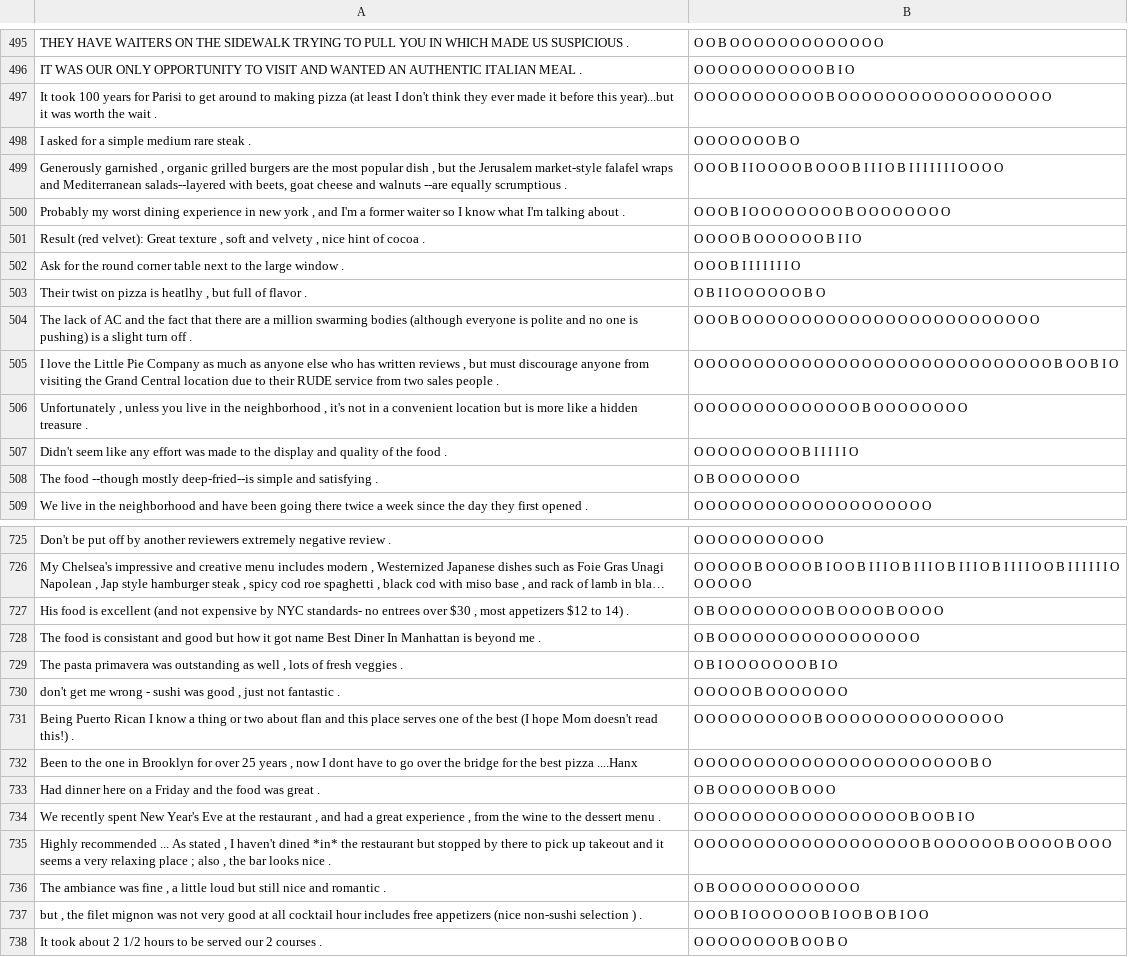
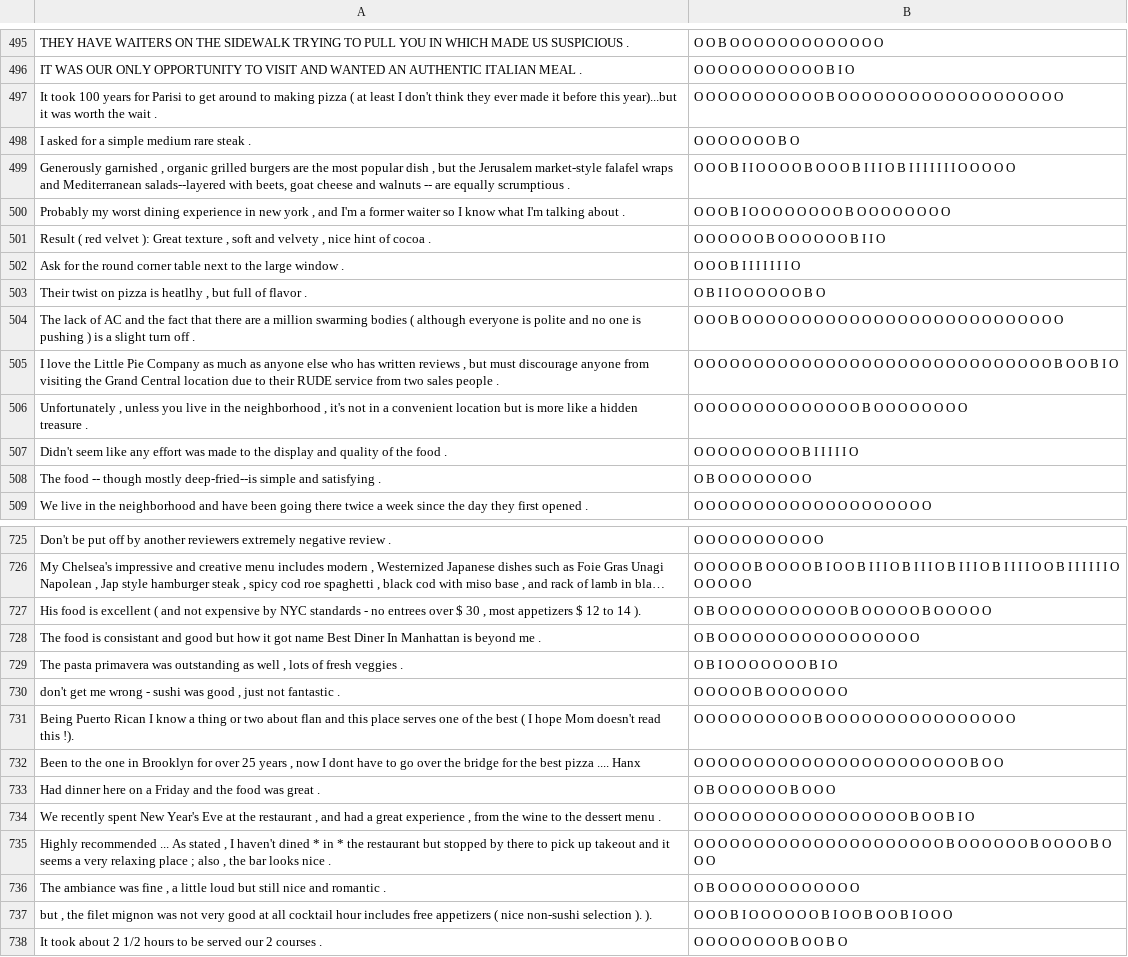
Before and after one commit to LIznzn/ABSAPreprocess, a CSV file: datasets/SemEval2014/mydata/restaurant_test_aspect_800.csv, drawn as a sheet; only a part is shown, gaps mark what is left out; long unchanged cells end in …; the diff covers the shown part only; the diff names each change by its address in the sheet, - before the commit and + after, or states it on an @@ line.

```diff
--- a/datasets/SemEval2014/mydata/restaurant_test_aspect_800.csv
+++ b/datasets/SemEval2014/mydata/restaurant_test_aspect_800.csv
-A497: …making pizza (at least I…
+A497: …making pizza ( at least I…
-B497: …O O O O
+B497: …O O O O O
-A499: …and walnuts --are equally scrumptious…
+A499: …and walnuts -- are equally scrumptious…
-B499: …O O O O
+B499: …O O O O O
-A501: Result (red velvet): Great texture…
+A501: Result ( red velvet ): Great texture…
-B501: O O O O B O O O O O O B I I O
+B501: O O O O O O B O O O O O O B I I O
-A504: …swarming bodies (although everyone is polite and no one is pushing) is a…
+A504: …swarming bodies ( although everyone is polite and no one is pushing ) is a…
-B504: …O O O O
+B504: …O O O O O O
-A508: The food --though mostly deep-fried--is…
+A508: The food -- though mostly deep-fried--is…
-B508: O B O O O O O O O
+B508: O B O O O O O O O O
-A727: …is excellent (and not expensive by NYC standards- no entrees over $30 , most appetizers $12 to 14) .
+A727: …is excellent ( and not expensive by NYC standards - no entrees over $ 30 , most appetizers $ 12 to 14 ).
-B727: O B O O O O O O O O O B O O O O B O O O O
+B727: O B O O O O O O O O O O O B O O O O O B O O O O O
-A731: …the best (I hope Mom doesn't read this!) .
+A731: …the best ( I hope Mom doesn't read this !).
-B731: …O O O O
+B731: …O O O O O
-A732: …best pizza ....Hanx
+A732: …best pizza .... Hanx
-B732: …O O B O
+B732: …O O B O O
-A735: …haven't dined *in* the restaurant…
+A735: …haven't dined * in * the restaurant…
-B735: …O O O O B O O O…
+B735: …O O O O O O B O O O…
-A737: …free appetizers (nice non-sushi selection ) .
+A737: …free appetizers ( nice non-sushi selection ). ).
-B737: O O O B I O O O O O O B I O O B O B I O O
+B737: O O O B I O O O O O O B I O O B O O B I O O O
```
Also changed, not shown: 180 edited cells elsewhere in this file, datasets/SemEval2014/mydata/laptop_test_aspect_800.csv, datasets/SemEval2014/mydata/laptop_train_aspect_3045.csv, 3 other files.
